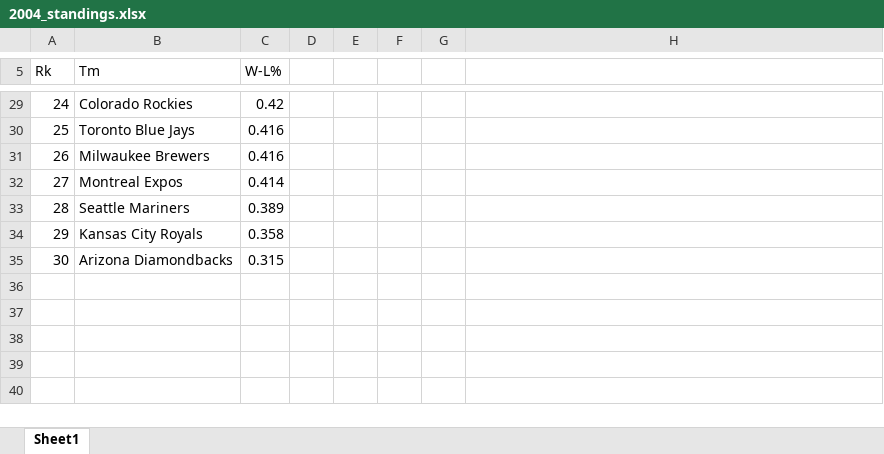
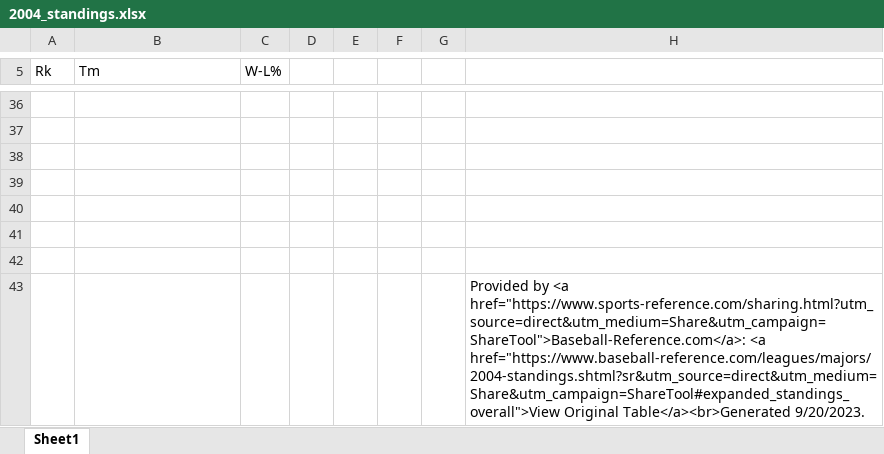
Before and after one commit to Alex-Shane/MVP-Predictor, an Excel workbook: training_data/2004/2004_standings.xlsx, sheet Sheet1, drawn as a sheet; only a part is shown, gaps mark what is left out; values as stored, in another font and other column widths than the file's, no borders; addresses are those after the commit; the diff covers the shown part only; the diff names each change by its address in the sheet, - before the commit and + after, or states it on an @@ line.

```diff
--- a/training_data/2004/2004_standings.xlsx (sheet Sheet1)
+++ b/training_data/2004/2004_standings.xlsx (sheet Sheet1)
-row 36: 24 | Colorado Rockies | 0.42
+row 36: (empty)
-row 37: 25 | Toronto Blue Jays | 0.416
+row 37: (empty)
-row 38: 26 | Milwaukee Brewers | 0.416
+row 38: (empty)
-row 39: 27 | Montreal Expos | 0.414
+row 39: (empty)
-row 40: 28 | Seattle Mariners | 0.389
+row 40: (empty)
-row 41: 29 | Kansas City Royals | 0.358
+row 41: (empty)
-row 42: 30 | Arizona Diamondbacks | 0.315
+row 42: (empty)
+row 43:  |  |  |  |  |  |  | Provided by <a href="https://www.sports-reference.com/sharing.html?utm_source=direct&utm_medium=Share&utm_campaign=ShareTool">Baseball-Reference.com</a>: <a href="https://www.baseball-reference.com/leagues/majors/2004-standings.shtml?sr&utm_source=direct&utm_medium=Share&utm_campaign=ShareTool#expanded_standings_overall">View Original Table</a><br>Generated 9/20/2023.
```
Also changed, not shown: 7 added rows and 23 edited cells elsewhere in this sheet, training_data/2004/2004_basic_hitting.xlsx, training_data/2005/standings.xlsx, 8 other files.
